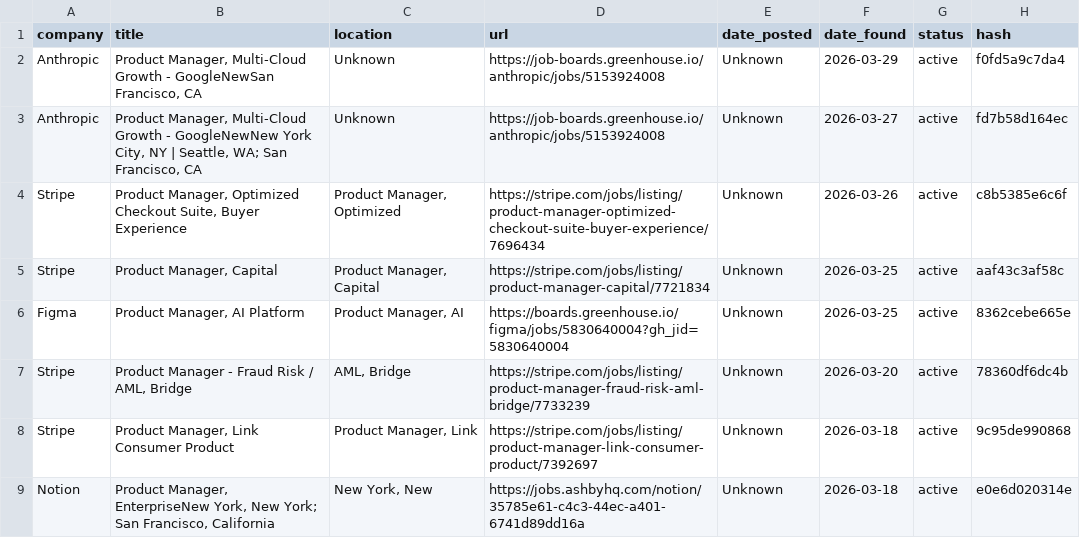
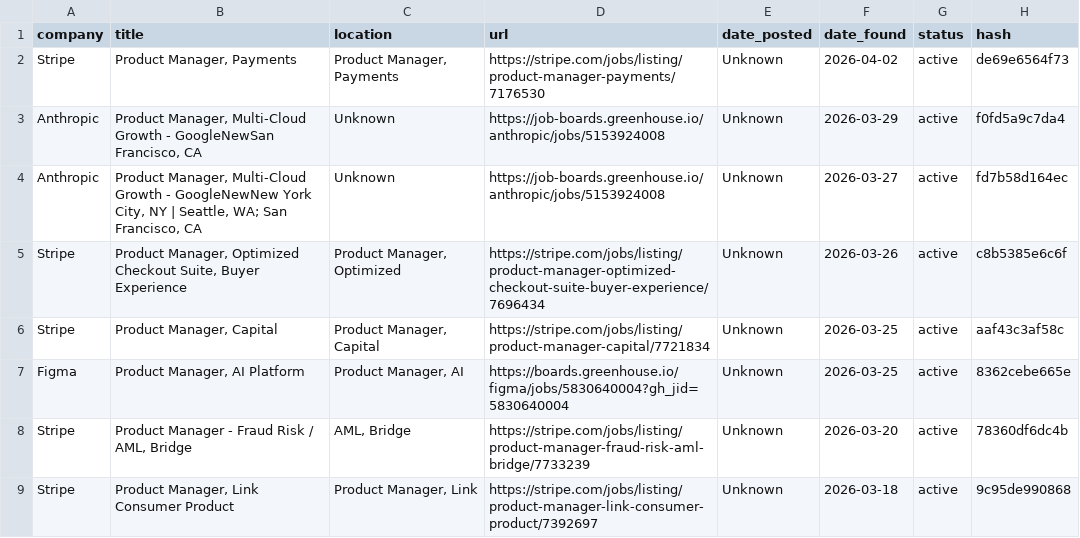
Before and after one commit to alishsayd/Scraper, a CSV file: jobs.csv, drawn as a sheet; only a part is shown; the shorter side is filled out with more unchanged rows.

```diff
--- a/jobs.csv
+++ b/jobs.csv
@@ -1,2 +1,3 @@
 company,title,location,url,date_posted,date_found,status,hash
+Stripe,"Product Manager, Payments","Product Manager, Payments",https://stripe.com/jobs/listing/product-manager-payments/7176530,Unknown,2026-04-02,active,de69e6564f73
 Anthropic,"Product Manager, Multi-Cloud Growth - GoogleNewSan Francisco, CA",Unknown,https://job-boards.greenhouse.io/anthropic/jobs/5153924008,Unknown,2026-03-29,active,f0fd5a9c7da4
```
Also changed, not shown: 3 other files.
